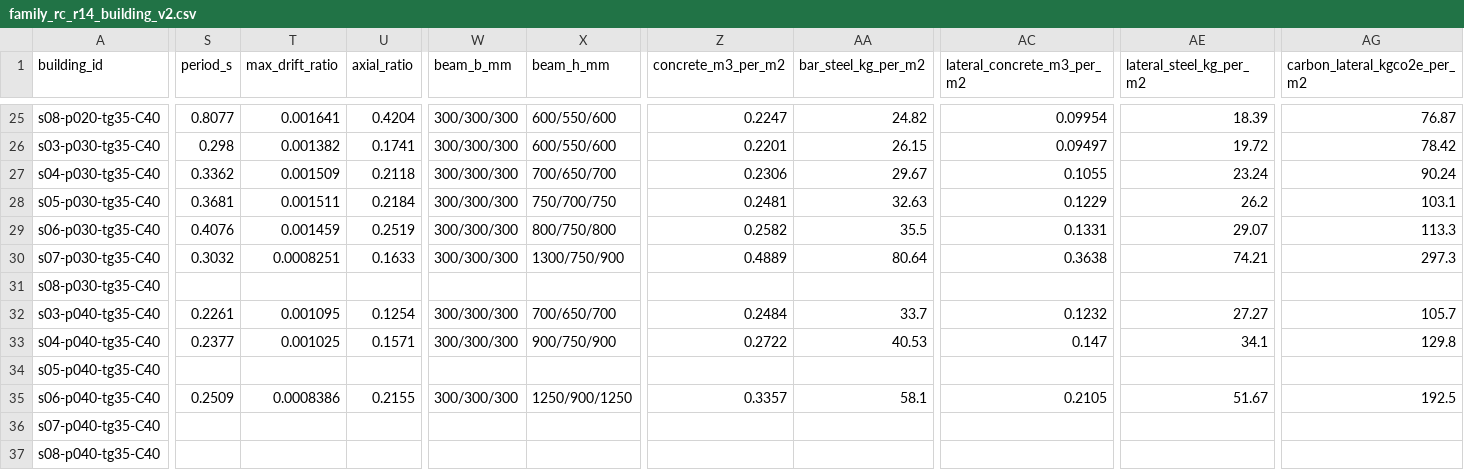
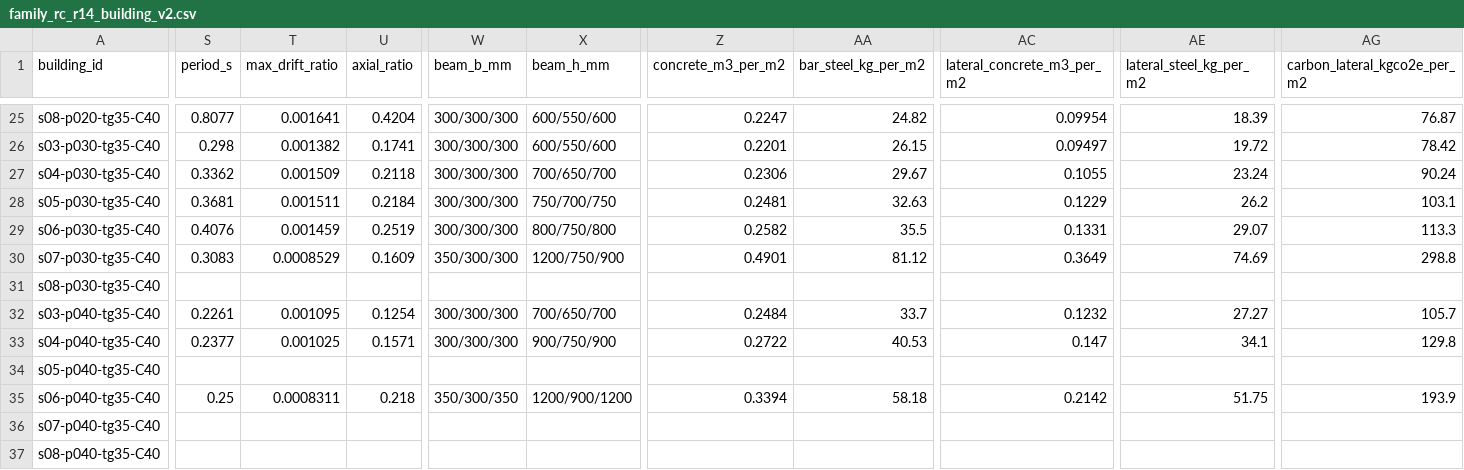
Before and after one commit to syednafizreja/ShellBench, a CSV file: results/family_rc_r14_building_v2.csv, drawn as a sheet; only a part is shown, gaps mark what is left out; the diff covers the shown part only; the diff names each change by its address in the sheet, - before the commit and + after, or states it on an @@ line.

Commit message:
Day 21 P1: keep cl. 6.3.1 when R13/R14 grow a beam; family rerun

```diff
--- a/results/family_rc_r14_building_v2.csv
+++ b/results/family_rc_r14_building_v2.csv
-S30 (period_s): 0.3032
+S30 (period_s): 0.3083
-T30 (max_drift_ratio): 0.0008251
+T30 (max_drift_ratio): 0.0008529
-U30 (axial_ratio): 0.1633
+U30 (axial_ratio): 0.1609
-W30 (beam_b_mm): 300/300/300
+W30 (beam_b_mm): 350/300/300
-X30 (beam_h_mm): 1300/750/900
+X30 (beam_h_mm): 1200/750/900
-Z30 (concrete_m3_per_m2): 0.4889
+Z30 (concrete_m3_per_m2): 0.4901
-AA30 (bar_steel_kg_per_m2): 80.64
+AA30 (bar_steel_kg_per_m2): 81.12
-AC30 (lateral_concrete_m3_per_m2): 0.3638
+AC30 (lateral_concrete_m3_per_m2): 0.3649
-AE30 (lateral_steel_kg_per_m2): 74.21
+AE30 (lateral_steel_kg_per_m2): 74.69
-AG30 (carbon_lateral_kgco2e_per_m2): 297.3
+AG30 (carbon_lateral_kgco2e_per_m2): 298.8
-S35 (period_s): 0.2509
+S35 (period_s): 0.25
-T35 (max_drift_ratio): 0.0008386
+T35 (max_drift_ratio): 0.0008311
-U35 (axial_ratio): 0.2155
+U35 (axial_ratio): 0.218
-W35 (beam_b_mm): 300/300/300
+W35 (beam_b_mm): 350/300/350
-X35 (beam_h_mm): 1250/900/1250
+X35 (beam_h_mm): 1200/900/1200
-Z35 (concrete_m3_per_m2): 0.3357
+Z35 (concrete_m3_per_m2): 0.3394
-AA35 (bar_steel_kg_per_m2): 58.1
+AA35 (bar_steel_kg_per_m2): 58.18
-AC35 (lateral_concrete_m3_per_m2): 0.2105
+AC35 (lateral_concrete_m3_per_m2): 0.2142
-AE35 (lateral_steel_kg_per_m2): 51.67
+AE35 (lateral_steel_kg_per_m2): 51.75
-AG35 (carbon_lateral_kgco2e_per_m2): 192.5
+AG35 (carbon_lateral_kgco2e_per_m2): 193.9
```
Also changed, not shown: 7 edited cells elsewhere in this file, 5 other files.
